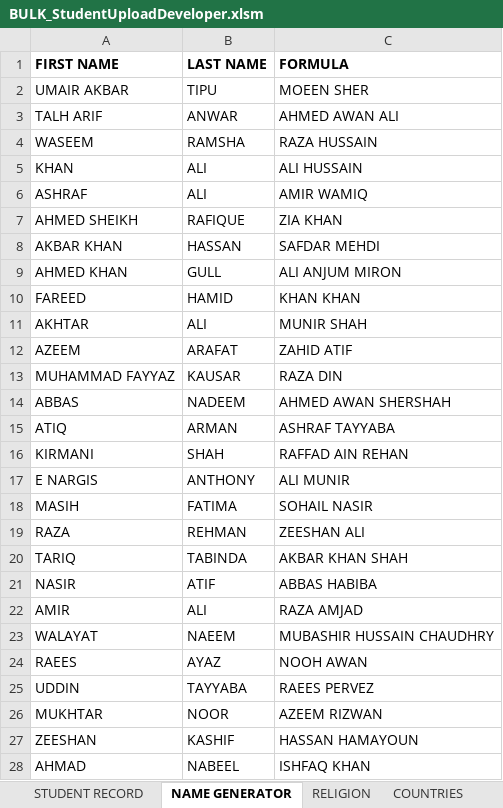
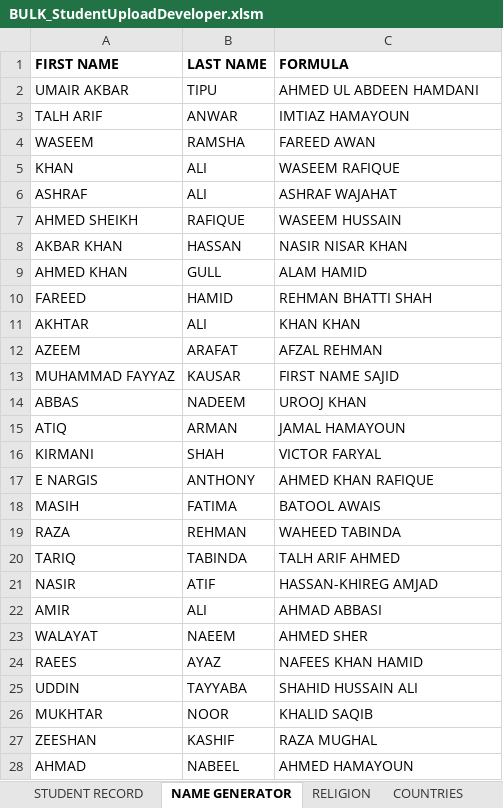
Before and after one commit to Umair13303/MVC-FinancialAndAcademicSystem, an Excel workbook: office360/ExcelFiles/Developer Upload/BULK_StudentUploadDeveloper.xlsm, sheet NAME GENERATOR, drawn as a sheet; only a part is shown; values as stored, in another font and other column widths than the file's, no borders; the diff covers the shown part only; the diff names each change by its address in the sheet, - before the commit and + after, or states it on an @@ line.

```diff
--- a/office360/ExcelFiles/Developer Upload/BULK_StudentUploadDeveloper.xlsm (sheet NAME GENERATOR)
+++ b/office360/ExcelFiles/Developer Upload/BULK_StudentUploadDeveloper.xlsm (sheet NAME GENERATOR)
-C2 (FORMULA): MOEEN SHER
+C2 (FORMULA): AHMED UL ABDEEN HAMDANI
-C3 (FORMULA): AHMED AWAN ALI
+C3 (FORMULA): IMTIAZ HAMAYOUN
-C4 (FORMULA): RAZA HUSSAIN
+C4 (FORMULA): FAREED AWAN
-C5 (FORMULA): ALI HUSSAIN
+C5 (FORMULA): WASEEM RAFIQUE
-C6 (FORMULA): AMIR WAMIQ
+C6 (FORMULA): ASHRAF WAJAHAT
-C7 (FORMULA): ZIA KHAN
+C7 (FORMULA): WASEEM HUSSAIN
-C8 (FORMULA): SAFDAR MEHDI
+C8 (FORMULA): NASIR NISAR KHAN
-C9 (FORMULA): ALI ANJUM MIRON
+C9 (FORMULA): ALAM HAMID
-C10 (FORMULA): KHAN KHAN
+C10 (FORMULA): REHMAN BHATTI SHAH
-C11 (FORMULA): MUNIR SHAH
+C11 (FORMULA): KHAN KHAN
-C12 (FORMULA): ZAHID ATIF
+C12 (FORMULA): AFZAL REHMAN
-C13 (FORMULA): RAZA DIN
+C13 (FORMULA): FIRST NAME SAJID
-C14 (FORMULA): AHMED AWAN SHERSHAH
+C14 (FORMULA): UROOJ KHAN
-C15 (FORMULA): ASHRAF TAYYABA
+C15 (FORMULA): JAMAL HAMAYOUN
-C16 (FORMULA): RAFFAD AIN REHAN
+C16 (FORMULA): VICTOR FARYAL
-C17 (FORMULA): ALI MUNIR
+C17 (FORMULA): AHMED KHAN RAFIQUE
-C18 (FORMULA): SOHAIL NASIR
+C18 (FORMULA): BATOOL AWAIS
-C19 (FORMULA): ZEESHAN ALI
+C19 (FORMULA): WAHEED TABINDA
-C20 (FORMULA): AKBAR KHAN SHAH
+C20 (FORMULA): TALH ARIF AHMED
-C21 (FORMULA): ABBAS HABIBA
+C21 (FORMULA): HASSAN-KHIREG AMJAD
-C22 (FORMULA): RAZA AMJAD
+C22 (FORMULA): AHMAD ABBASI
-C23 (FORMULA): MUBASHIR HUSSAIN CHAUDHRY
+C23 (FORMULA): AHMED SHER
-C24 (FORMULA): NOOH AWAN
+C24 (FORMULA): NAFEES KHAN HAMID
-C25 (FORMULA): RAEES PERVEZ
+C25 (FORMULA): SHAHID HUSSAIN ALI
-C26 (FORMULA): AZEEM RIZWAN
+C26 (FORMULA): KHALID SAQIB
-C27 (FORMULA): HASSAN HAMAYOUN
+C27 (FORMULA): RAZA MUGHAL
-C28 (FORMULA): ISHFAQ KHAN
+C28 (FORMULA): AHMED HAMAYOUN
```
Also changed, not shown: 98 edited cells elsewhere in this sheet, sheet STUDENT RECORD, 23 other files.
